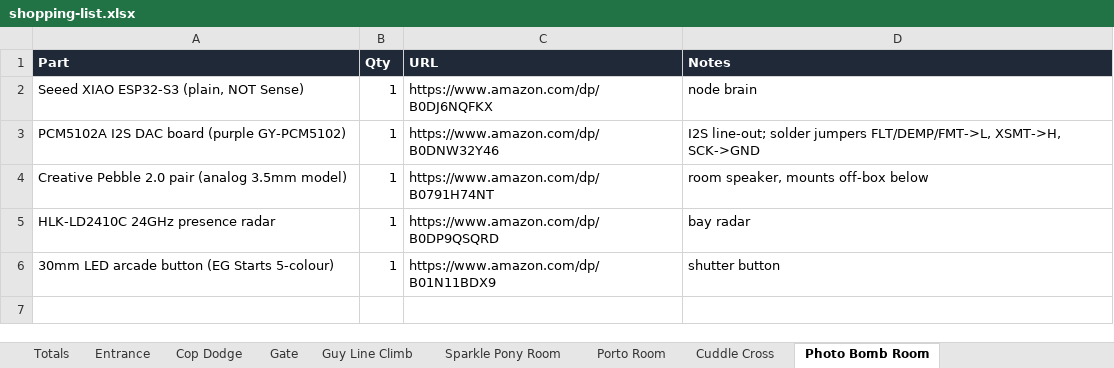
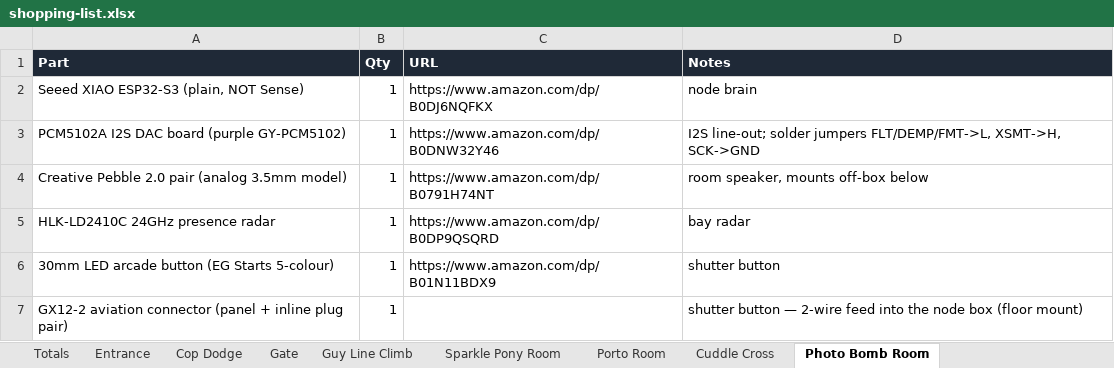
Before and after one commit to Coleslaw3557/lohp-maze, an Excel workbook: shopping-list.xlsx, sheet Photo Bomb Room, drawn as a sheet; values as stored, in another font and other column widths than the file's, no borders; the diff names each change by its address in the sheet, - before the commit and + after, or states it on an @@ line.

```diff
--- a/shopping-list.xlsx (sheet Photo Bomb Room)
+++ b/shopping-list.xlsx (sheet Photo Bomb Room)
+row 7: GX12-2 aviation connector (panel + inline plug pair) | 1 |  | shutter button — 2-wire feed into the node box (floor mount)
```
Also changed, not shown: sheet Totals, sheet Monkey Room, sheet Deep Playa Handshake, sheet Bike Lock Room, sheet Gate, sheet Cuddle Cross, 2 more sheets, 8 other files.
